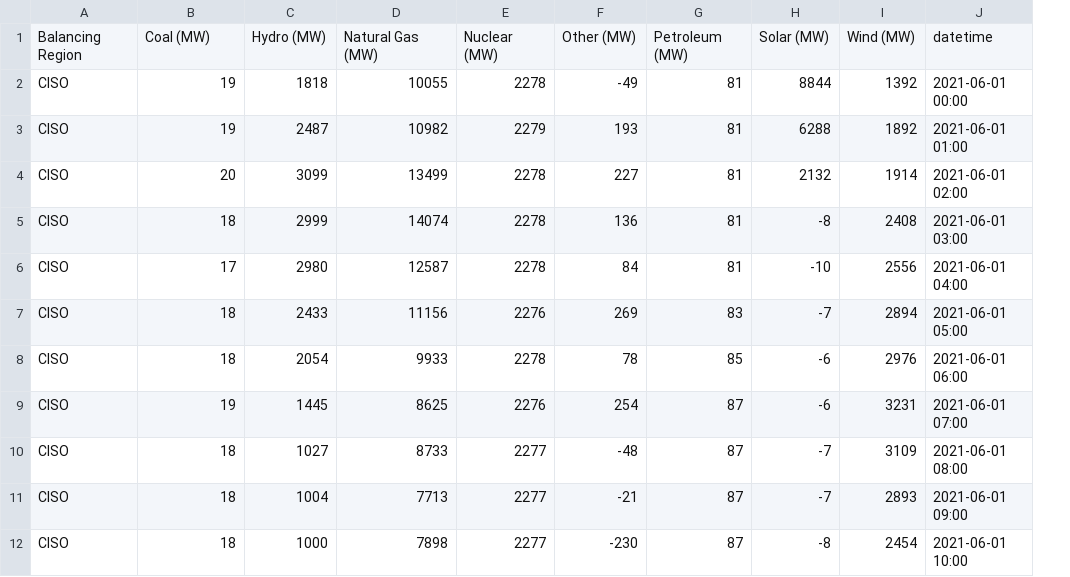
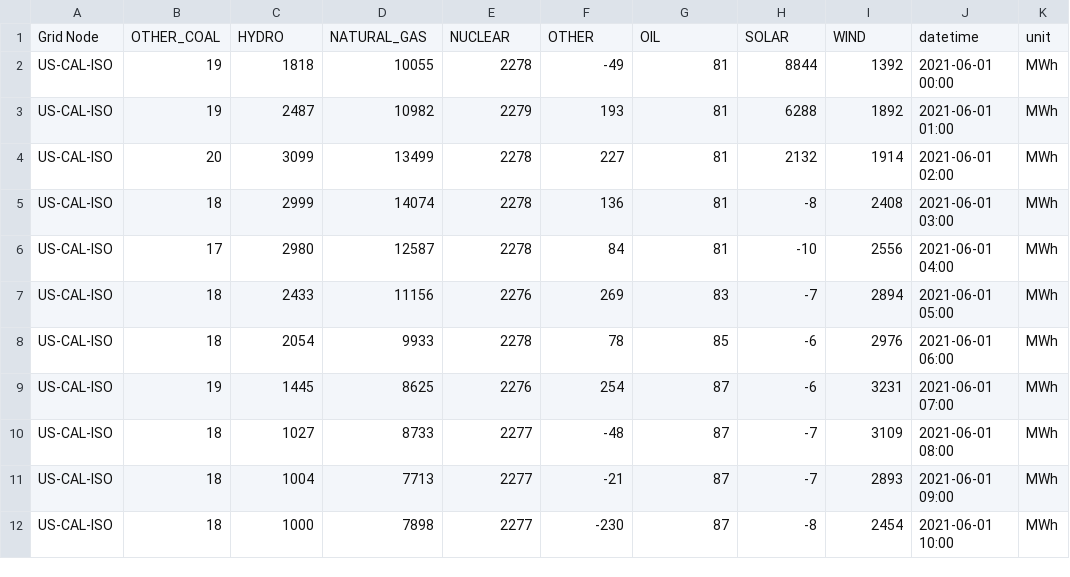
Before and after one commit to carbon-data-specification/Power-Systems-Data-API-Demonstrator, a CSV file: data/EIA/generation.csv, drawn as a sheet; only a part is shown; removed rows and columns are numbered as before the commit, all else as after; the diff names each change by its address in the sheet, - before the commit and + after, or states it on an @@ line.

Commit message:
Significant updates to get tests working, update data files, and get the generation endpoint working
Signed-off-by: Pierre Segonne <pierre.segonne@tmrow.com>

```diff
--- a/data/EIA/generation.csv
+++ b/data/EIA/generation.csv
-column A, rows 2-12: all CISO
+column A, rows 2-12: all US-CAL-ISO
+column K, rows 2-12: all MWh
-row 1: Balancing Region | Coal (MW) | Hydro (MW) | Natural Gas (MW) | Nuclear (MW) | Other (MW) | Petroleum (MW) | Solar (MW) | Wind (MW) | datetime
+row 1: Grid Node | OTHER_COAL | HYDRO | NATURAL_GAS | NUCLEAR | OTHER | OIL | SOLAR | WIND | datetime | unit
```
Also changed, not shown: data/EIA/imports_exports.csv, data/EIA/installed_capacity.csv, 32 other files.
